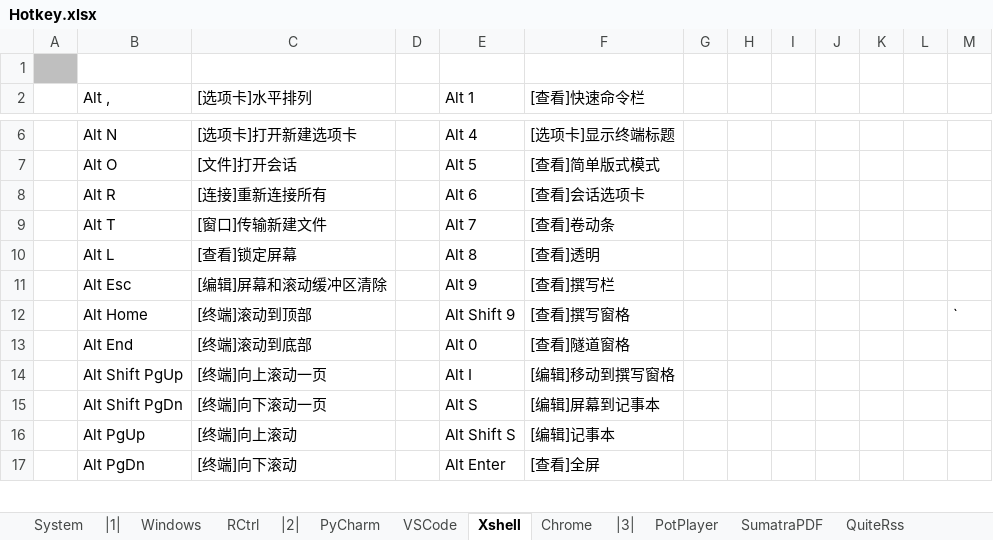
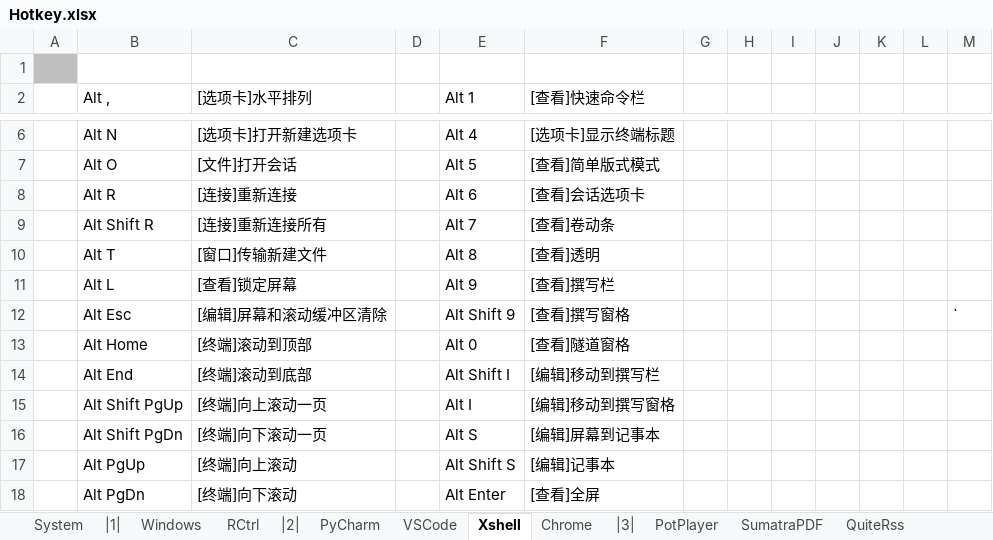
Before and after one commit to By2048/Ahk, an Excel workbook: Doc/Hotkey.xlsx, sheet Xshell, drawn as a sheet; only a part is shown, gaps mark what is left out; values as stored, in another font and other column widths than the file's, no borders; addresses are those after the commit; the diff names each change by its address in the sheet, - before the commit and + after, or states it on an @@ line.

```diff
--- a/Doc/Hotkey.xlsx (sheet Xshell)
+++ b/Doc/Hotkey.xlsx (sheet Xshell)
-C8 ([选项卡]水平排列): [连接]重新连接所有
+C8 ([选项卡]水平排列): [连接]重新连接
+row 9:  | Alt Shift R | [连接]重新连接所有 |  | Alt 7 | [查看]卷动条
-E10 (Alt 1): Alt 7
+E10 (Alt 1): Alt 8
-F10 ([查看]快速命令栏): [查看]卷动条
+F10 ([查看]快速命令栏): [查看]透明
-E11 (Alt 1): Alt 8
+E11 (Alt 1): Alt 9
-F11 ([查看]快速命令栏): [查看]透明
+F11 ([查看]快速命令栏): [查看]撰写栏
-E12 (Alt 1): Alt 9
+E12 (Alt 1): Alt Shift 9
-F12 ([查看]快速命令栏): [查看]撰写栏
+F12 ([查看]快速命令栏): [查看]撰写窗格
-M12: (empty)
+M12: `
-E13 (Alt 1): Alt Shift 9
+E13 (Alt 1): Alt 0
-F13 ([查看]快速命令栏): [查看]撰写窗格
+F13 ([查看]快速命令栏): [查看]隧道窗格
-M13: `
+M13: (empty)
-E14 (Alt 1): Alt 0
+E14 (Alt 1): Alt Shift I
-F14 ([查看]快速命令栏): [查看]隧道窗格
+F14 ([查看]快速命令栏): [编辑]移动到撰写栏
```
Also changed, not shown: 4 other files.
